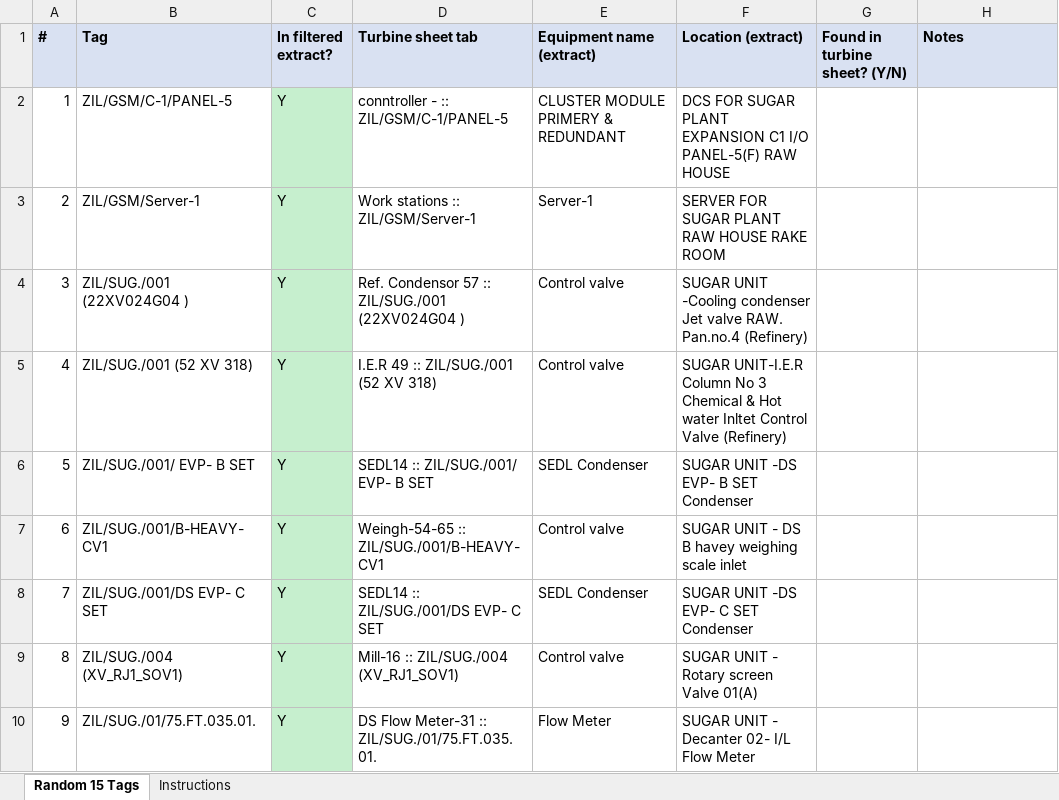
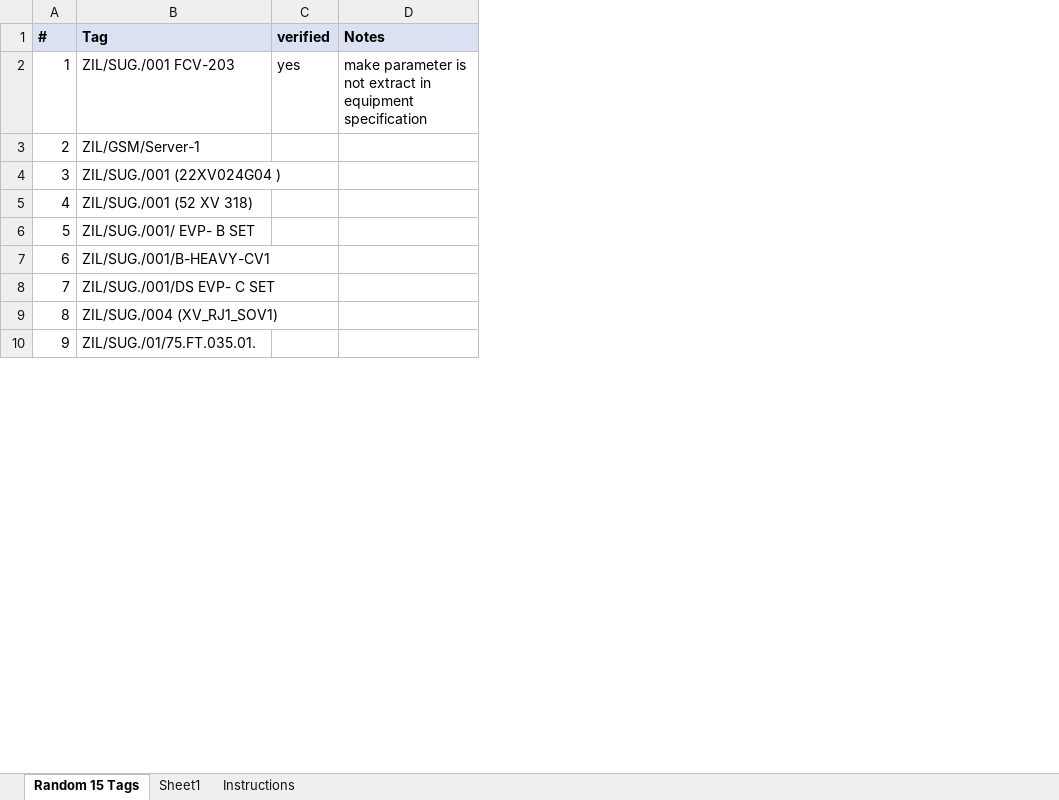
Before and after one commit to TejasRai09/DigiLog, an Excel workbook: scripts/data/shn-random-15-tags-validation.xlsx, sheet Random 15 Tags, drawn as a sheet; only a part is shown; values as stored, in another font and other column widths than the file's, no borders; removed rows and columns are numbered as before the commit, all else as after; the diff names each change by its address in the sheet, - before the commit and + after, or states it on an @@ line.

Commit message:
Update Sugar House Equipment Life History Import Script and Add New Excel File
- Introduced a new Excel file for Sugar House equipment life history, replacing the previous version.
- Updated the import script to reference the new file, ensuring accurate data import functionality.
- Enhanced the documentation to reflect changes in the file path and usage examples for the import process.
- Added a new function to improve the identification of equipment numbers in the data extraction process.

```diff
--- a/scripts/data/shn-random-15-tags-validation.xlsx (sheet Random 15 Tags)
+++ b/scripts/data/shn-random-15-tags-validation.xlsx (sheet Random 15 Tags)
+sheet tab: Sheet1
-column C (In filtered extract?), rows 2-10: all Y
-column D (Turbine sheet tab), rows 2-10: conntroller - :: ZIL/GSM/C-1/PANEL-5 | Work stations :: ZIL/GSM/Server-1 | Ref. Condensor 57 :: ZIL/SUG./001 (22XV024G04 ) | I.E.R 49 :: ZIL/SUG./001 (52 XV 318) | SEDL14 :: ZIL/SUG./001/ EVP- B SET | Weingh-54-65 :: ZIL/SUG./001/B-HEAVY-CV1 | SEDL14 :: ZIL/SUG./001/DS EVP- C SET | Mill-16 :: ZIL/SUG./004 (XV_RJ1_SOV1) | DS Flow Meter-31 :: ZIL/SUG./01/75.FT.035.01.
-column E (Equipment name (extract)), rows 2-10: CLUSTER MODULE PRIMERY & REDUNDANT | Server-1 | Control valve | Control valve | SEDL Condenser | Control valve | SEDL Condenser | Control valve | Flow Meter
-column F (Location (extract)), rows 2-10: DCS FOR SUGAR PLANT EXPANSION C1 I/O PANEL-5(F) RAW HOUSE | SERVER FOR SUGAR PLANT RAW HOUSE RAKE ROOM | SUGAR UNIT -Cooling condenser Jet valve RAW. Pan.no.4 (Refinery) | SUGAR UNIT-I.E.R Column No 3 Chemical & Hot water Inltet Control Valve (Refinery) | SUGAR UNIT -DS EVP- B SET Condenser | SUGAR UNIT - DS B havey weighing scale inlet | SUGAR UNIT -DS EVP- C SET Condenser | SUGAR UNIT - Rotary screen Valve 01(A) | SUGAR UNIT - Decanter 02- I/L Flow Meter
-column G (Found in turbine sheet? (Y/N)), empty
+column C (verified), row 2: yes
-B2 (Tag): ZIL/GSM/C-1/PANEL-5
+B2 (Tag): ZIL/SUG./001 FCV-203
-D2 (Notes): (empty)
+D2 (Notes): make parameter is not extract in equipment specification
```
Also changed, not shown: 6 other files.
